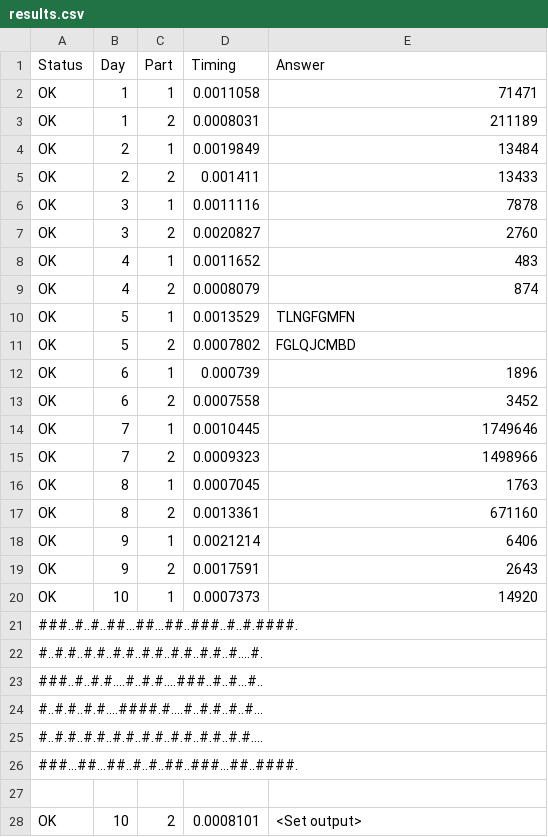
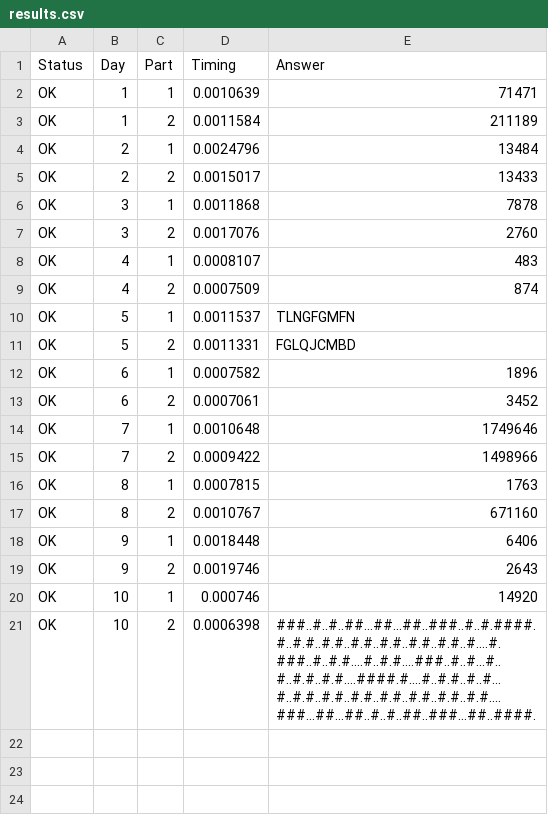
Before and after one commit to castle8080/AOC2022, a CSV file: results.csv, drawn as a sheet.

Commit message:
Changing output.

```diff
--- a/results.csv
+++ b/results.csv
@@ -1,28 +1,28 @@
 Status,Day,Part,Timing,Answer
-OK,1,1,0.0011058,71471
-OK,1,2,0.0008031,211189
-OK,2,1,0.0019849,13484
-OK,2,2,0.001411,13433
-OK,3,1,0.0011116,7878
-OK,3,2,0.0020827,2760
-OK,4,1,0.0011652,483
-OK,4,2,0.0008079,874
-OK,5,1,0.0013529,TLNGFGMFN
-OK,5,2,0.0007802,FGLQJCMBD
-OK,6,1,0.000739,1896
-OK,6,2,0.0007558,3452
-OK,7,1,0.0010445,1749646
-OK,7,2,0.0009323,1498966
-OK,8,1,0.0007045,1763
-OK,8,2,0.0013361,671160
-OK,9,1,0.0021214,6406
-OK,9,2,0.0017591,2643
-OK,10,1,0.0007373,14920
-###..#..#..##...##...##..###..#..#.####.
-#..#.#..#.#..#.#..#.#..#.#..#.#..#....#.
-###..#..#.#....#..#.#....###..#..#...#..
-#..#.#..#.#....####.#....#..#.#..#..#...
-#..#.#..#.#..#.#..#.#..#.#..#.#..#.#....
-###...##...##..#..#..##..###...##..####.
-
-OK,10,2,0.0008101,<Set output>
+OK,1,1,0.0010639,71471
+OK,1,2,0.0011584,211189
+OK,2,1,0.0024796,13484
+OK,2,2,0.0015017,13433
+OK,3,1,0.0011868,7878
+OK,3,2,0.0017076,2760
+OK,4,1,0.0008107,483
+OK,4,2,0.0007509,874
+OK,5,1,0.0011537,TLNGFGMFN
+OK,5,2,0.0011331,FGLQJCMBD
+OK,6,1,0.0007582,1896
+OK,6,2,0.0007061,3452
+OK,7,1,0.0010648,1749646
+OK,7,2,0.0009422,1498966
+OK,8,1,0.0007815,1763
+OK,8,2,0.0010767,671160
+OK,9,1,0.0018448,6406
+OK,9,2,0.0019746,2643
+OK,10,1,0.000746,14920
+OK,10,2,0.0006398,"
+###..#..#..##...##...##..###..#..#.####.
+#..#.#..#.#..#.#..#.#..#.#..#.#..#....#.
+###..#..#.#....#..#.#....###..#..#...#..
+#..#.#..#.#....####.#....#..#.#..#..#...
+#..#.#..#.#..#.#..#.#..#.#..#.#..#.#....
+###...##...##..#..#..##..###...##..####.
+"
```
Also changed, not shown: 2 other files.
